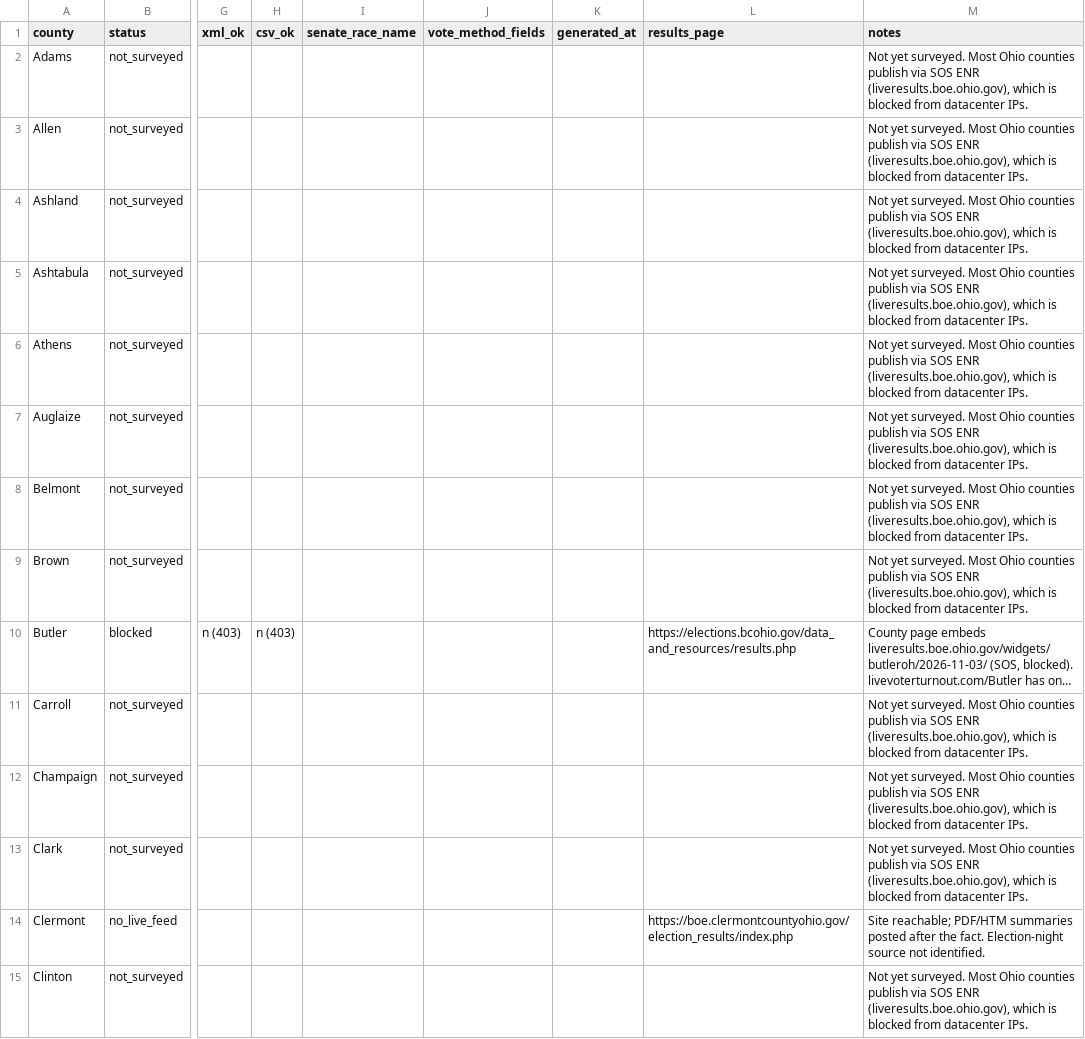
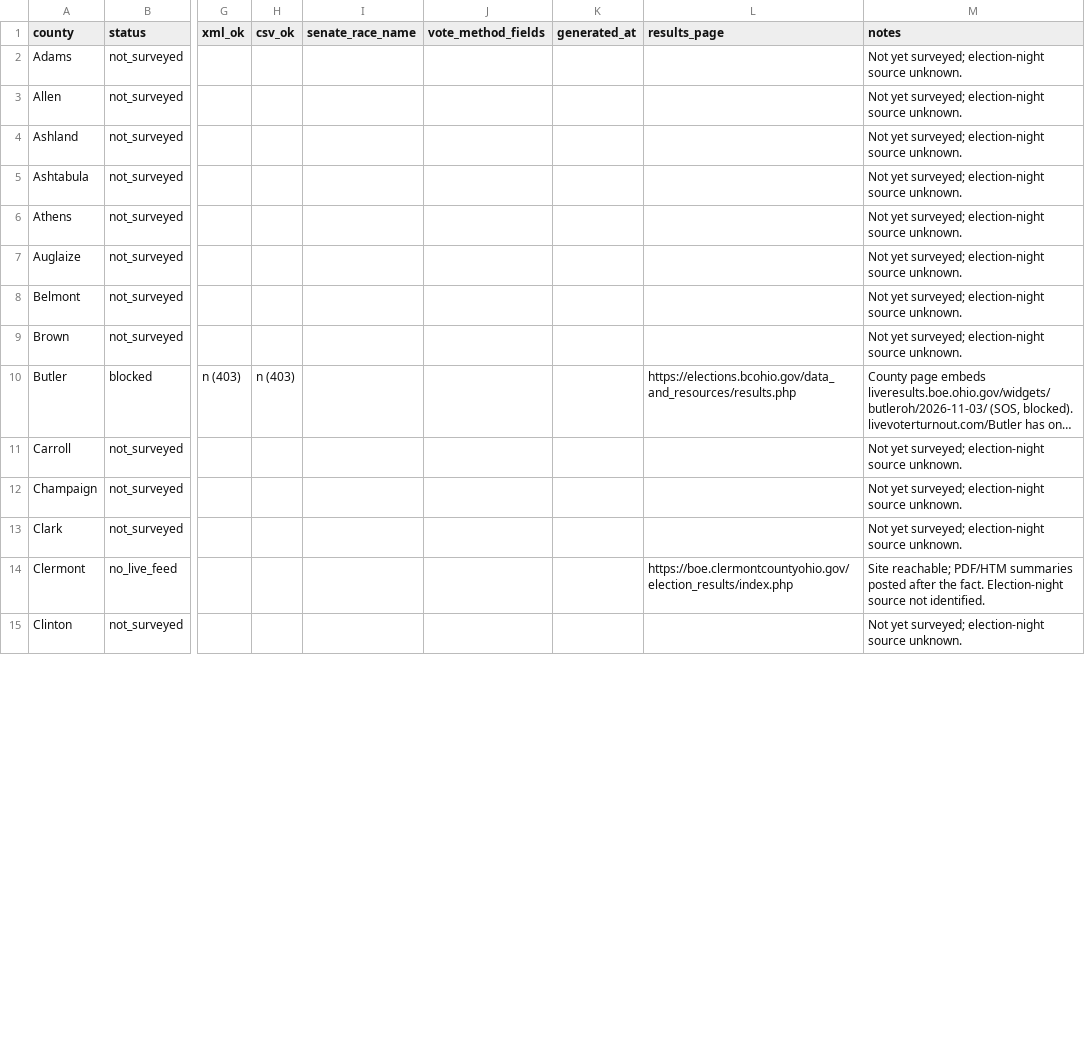
Before and after one commit to dscarvalone/scrapers2026, a CSV file: counties.csv, drawn as a sheet; only a part is shown, gaps mark what is left out; long unchanged cells end in …; the diff covers the shown part only; the diff names each change by its address in the sheet, - before the commit and + after, or states it on an @@ line.

Commit message:
Survey next 10 largest counties; record residential-IP block; drop unverified SOS assumption

```diff
--- a/counties.csv
+++ b/counties.csv
-M2:M9 (notes): Not yet surveyed. Most Ohio counties publish via SOS ENR (liveresults.boe.ohio.gov), which is blocked from datacenter IPs.
+M2:M9 (notes): Not yet surveyed; election-night source unknown.
-M11:M13 (notes): Not yet surveyed. Most Ohio counties publish via SOS ENR (liveresults.boe.ohio.gov), which is blocked from datacenter IPs.
+M11:M13 (notes): Not yet surveyed; election-night source unknown.
-M15 (notes): Not yet surveyed. Most Ohio counties publish via SOS ENR (liveresults.boe.ohio.gov), which is blocked from datacenter IPs.
+M15 (notes): Not yet surveyed; election-night source unknown.
```
Also changed, not shown: 91 edited cells elsewhere in this file, 1 other file.
